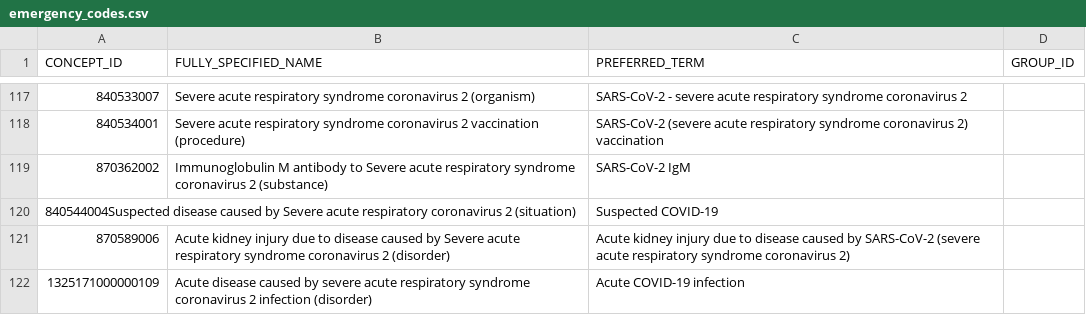
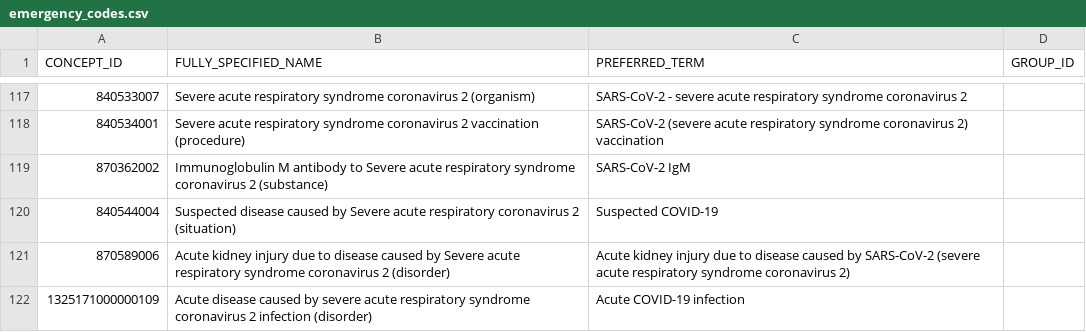
Before and after one commit to nhsconnect/gpconnect-emergency-codes, a CSV file: COVID-19/emergency_codes.csv, drawn as a sheet; only a part is shown, gaps mark what is left out.

Commit message:
Update emergency_codes.csv

```diff
--- a/COVID-19/emergency_codes.csv
+++ b/COVID-19/emergency_codes.csv
@@ -119,3 +119,3 @@
 870362002,Immunoglobulin M antibody to Severe acute respiratory syndrome coronavirus 2 (substance),SARS-CoV-2 IgM,
-840544004Suspected disease caused by Severe acute respiratory coronavirus 2 (situation),,Suspected COVID-19,
+840544004,Suspected disease caused by Severe acute respiratory coronavirus 2 (situation),Suspected COVID-19,
 870589006,Acute kidney injury due to disease caused by Severe acute respiratory syndrome coronavirus 2 (disorder),Acute kidney injury due to disease caused by SARS-CoV-2 (severe acute respiratory syndrome coronavirus 2),
```
